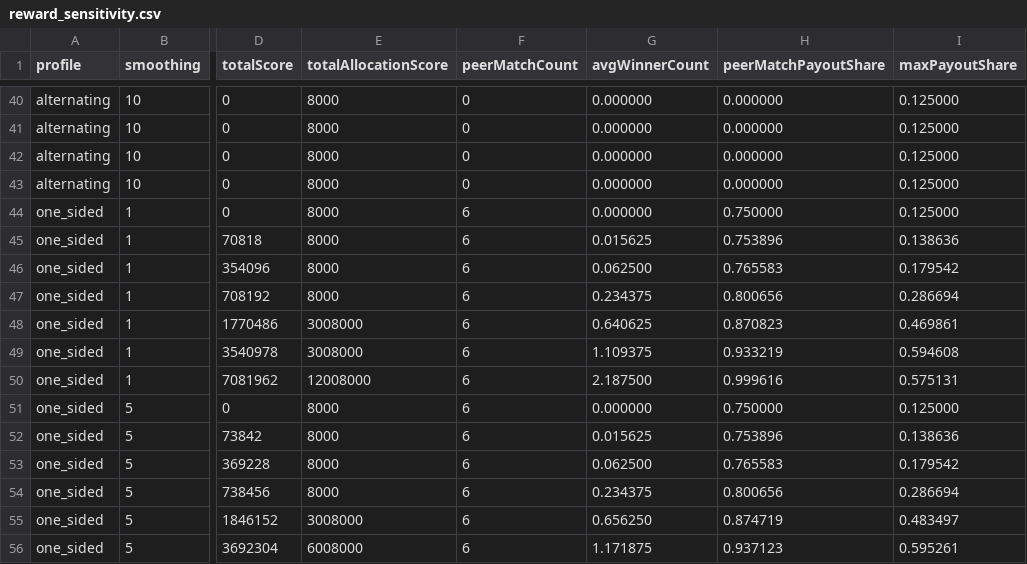
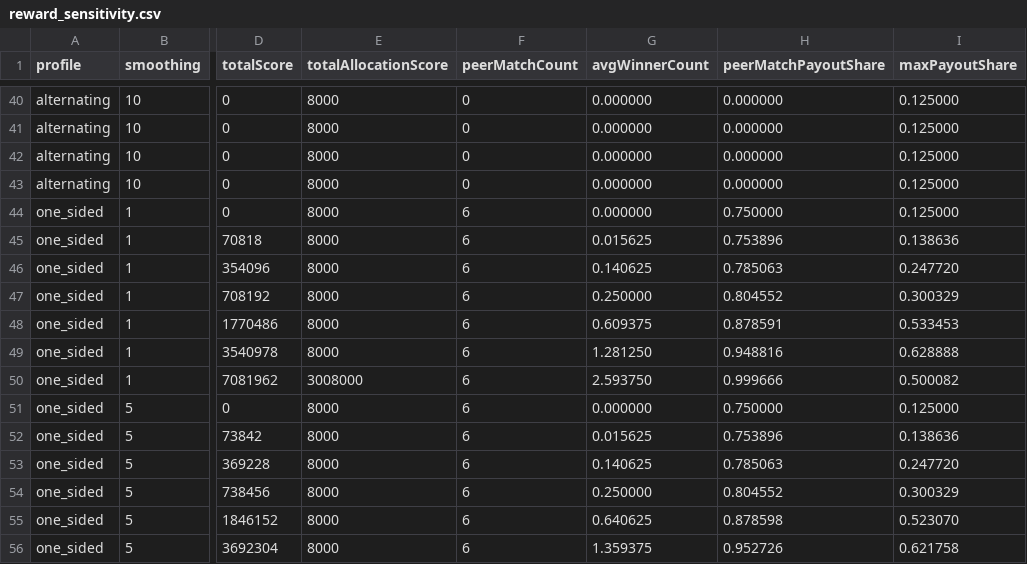
Before and after one commit to shlee-lab/zk-peer-incentive, a CSV file: experiments/reward-evaluation/data/reward_sensitivity.csv, drawn as a sheet; only a part is shown, gaps mark what is left out; the diff covers the shown part only; the diff names each change by its address in the sheet, - before the commit and + after, or states it on an @@ line.

```diff
--- a/experiments/reward-evaluation/data/reward_sensitivity.csv
+++ b/experiments/reward-evaluation/data/reward_sensitivity.csv
-G46 (avgWinnerCount): 0.062500
+G46 (avgWinnerCount): 0.140625
-H46 (peerMatchPayoutShare): 0.765583
+H46 (peerMatchPayoutShare): 0.785063
-I46 (maxPayoutShare): 0.179542
+I46 (maxPayoutShare): 0.247720
-G47 (avgWinnerCount): 0.234375
+G47 (avgWinnerCount): 0.250000
-H47 (peerMatchPayoutShare): 0.800656
+H47 (peerMatchPayoutShare): 0.804552
-I47 (maxPayoutShare): 0.286694
+I47 (maxPayoutShare): 0.300329
-E48:E49 (totalAllocationScore): 3008000
+E48:E49 (totalAllocationScore): 8000
-G48 (avgWinnerCount): 0.640625
+G48 (avgWinnerCount): 0.609375
-H48 (peerMatchPayoutShare): 0.870823
+H48 (peerMatchPayoutShare): 0.878591
-I48 (maxPayoutShare): 0.469861
+I48 (maxPayoutShare): 0.533453
-G49 (avgWinnerCount): 1.109375
+G49 (avgWinnerCount): 1.281250
-H49 (peerMatchPayoutShare): 0.933219
+H49 (peerMatchPayoutShare): 0.948816
-I49 (maxPayoutShare): 0.594608
+I49 (maxPayoutShare): 0.628888
-E50 (totalAllocationScore): 12008000
+E50 (totalAllocationScore): 3008000
-G50 (avgWinnerCount): 2.187500
+G50 (avgWinnerCount): 2.593750
-H50 (peerMatchPayoutShare): 0.999616
+H50 (peerMatchPayoutShare): 0.999666
-I50 (maxPayoutShare): 0.575131
+I50 (maxPayoutShare): 0.500082
-G53 (avgWinnerCount): 0.062500
+G53 (avgWinnerCount): 0.140625
-H53 (peerMatchPayoutShare): 0.765583
+H53 (peerMatchPayoutShare): 0.785063
-I53 (maxPayoutShare): 0.179542
+I53 (maxPayoutShare): 0.247720
-G54 (avgWinnerCount): 0.234375
+G54 (avgWinnerCount): 0.250000
-H54 (peerMatchPayoutShare): 0.800656
+H54 (peerMatchPayoutShare): 0.804552
-I54 (maxPayoutShare): 0.286694
+I54 (maxPayoutShare): 0.300329
-E55 (totalAllocationScore): 3008000
+E55 (totalAllocationScore): 8000
-G55 (avgWinnerCount): 0.656250
+G55 (avgWinnerCount): 0.640625
-H55 (peerMatchPayoutShare): 0.874719
+H55 (peerMatchPayoutShare): 0.878598
-I55 (maxPayoutShare): 0.483497
+I55 (maxPayoutShare): 0.523070
-E56 (totalAllocationScore): 6008000
+E56 (totalAllocationScore): 8000
-G56 (avgWinnerCount): 1.171875
+G56 (avgWinnerCount): 1.359375
-H56 (peerMatchPayoutShare): 0.937123
+H56 (peerMatchPayoutShare): 0.952726
-I56 (maxPayoutShare): 0.595261
+I56 (maxPayoutShare): 0.621758
```
Also changed, not shown: 93 edited cells elsewhere in this file, experiments/reward-evaluation/data/budget_allocation.csv, experiments/reward-evaluation/data/parameter_sweep.csv, 42 other files.
